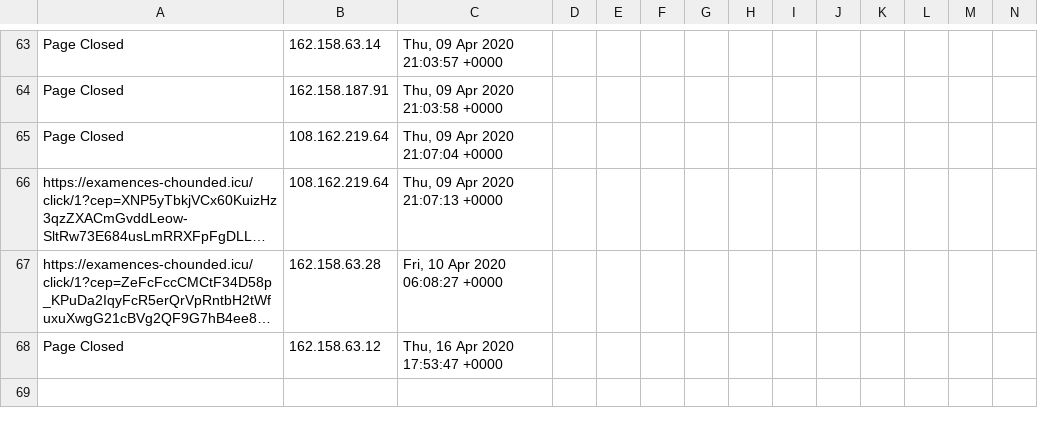
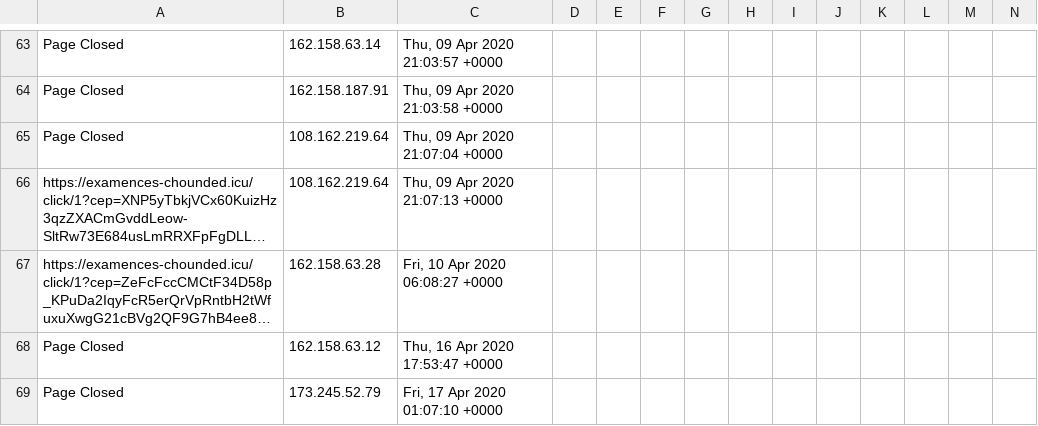
Before and after one commit to runacode/denaliseweranddrain.com, a CSV file: logs/2020__April.csv, drawn as a sheet; only a part is shown, gaps mark what is left out; long unchanged cells end in …; rows hold the shown columns only; the diff names each change by its address in the sheet, - before the commit and + after, or states it on an @@ line.

Commit message:
Site Editor Update

```diff
--- a/logs/2020__April.csv
+++ b/logs/2020__April.csv
+row 69: Page Closed | 173.245.52.79 | Fri, 17 Apr 2020 01:07:10 +0000
```
